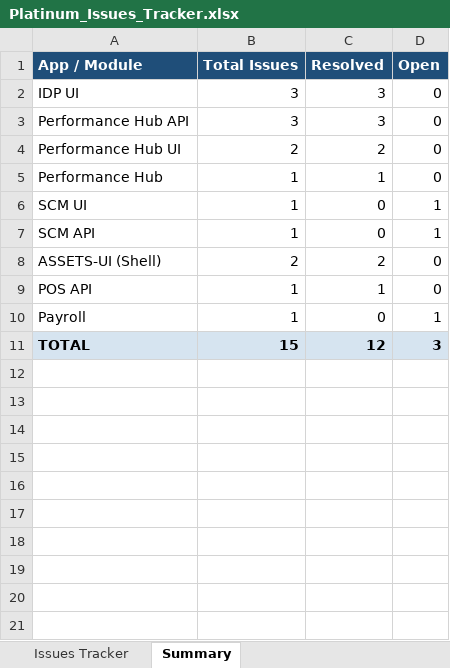
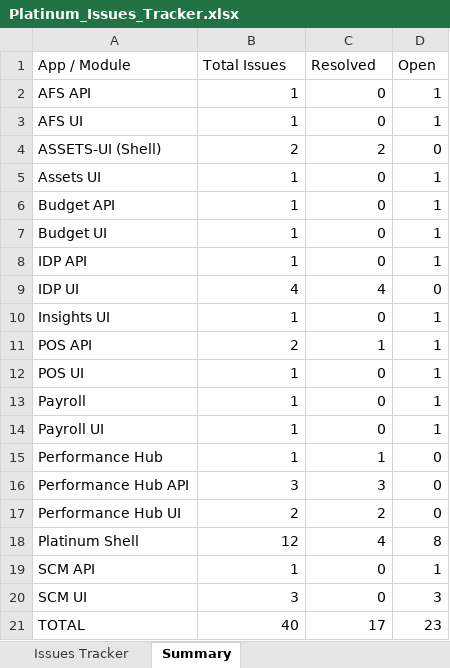
Before and after one commit to Ruaninzaloems/Platinum-v3_1, an Excel workbook: Platinum_Issues_Tracker.xlsx, sheet Summary, drawn as a sheet; values as stored, in another font and other column widths than the file's, no borders; removed rows and columns are numbered as before the commit, all else as after; the diff names each change by its address in the sheet, - before the commit and + after, or states it on an @@ line.

```diff
--- a/Platinum_Issues_Tracker.xlsx (sheet Summary)
+++ b/Platinum_Issues_Tracker.xlsx (sheet Summary)
@@ A1:D1 fill: #1F4E79 → none, bold: on → off, text colour: #FFFFFF → black @@
+row 2: AFS API | 1 | 0 | 1
+row 3: AFS UI | 1 | 0 | 1
@@ row 8 moved to row 4: ASSETS-UI (Shell) @@
+row 5: Assets UI | 1 | 0 | 1
+row 6: Budget API | 1 | 0 | 1
+row 7: Budget UI | 1 | 0 | 1
+row 8: IDP API | 1 | 0 | 1
-B9 (Total Issues): 3
+B9 (Total Issues): 4
-C9 (Resolved): 3
+C9 (Resolved): 4
+row 10: Insights UI | 1 | 0 | 1
+row 11: POS API | 2 | 1 | 1
+row 12: POS UI | 1 | 0 | 1
@@ row 10 moved to row 13: Payroll @@
+row 14: Payroll UI | 1 | 0 | 1
@@ row 5 moved to row 15: Performance Hub @@
-row 6: SCM UI | 1 | 0 | 1
+row 18: Platinum Shell | 12 | 4 | 8
-row 9: POS API | 1 | 1 | 0
+row 20: SCM UI | 3 | 0 | 3
@@ A21:D21 bold: on → off, fill: #D6E4F0 → none @@
-B21 (Total Issues): 15
+B21 (Total Issues): 40
-C21 (Resolved): 12
+C21 (Resolved): 17
-D21 (Open): 3
+D21 (Open): 23
```
Also changed, not shown: sheet Issues Tracker, 2 other files.
